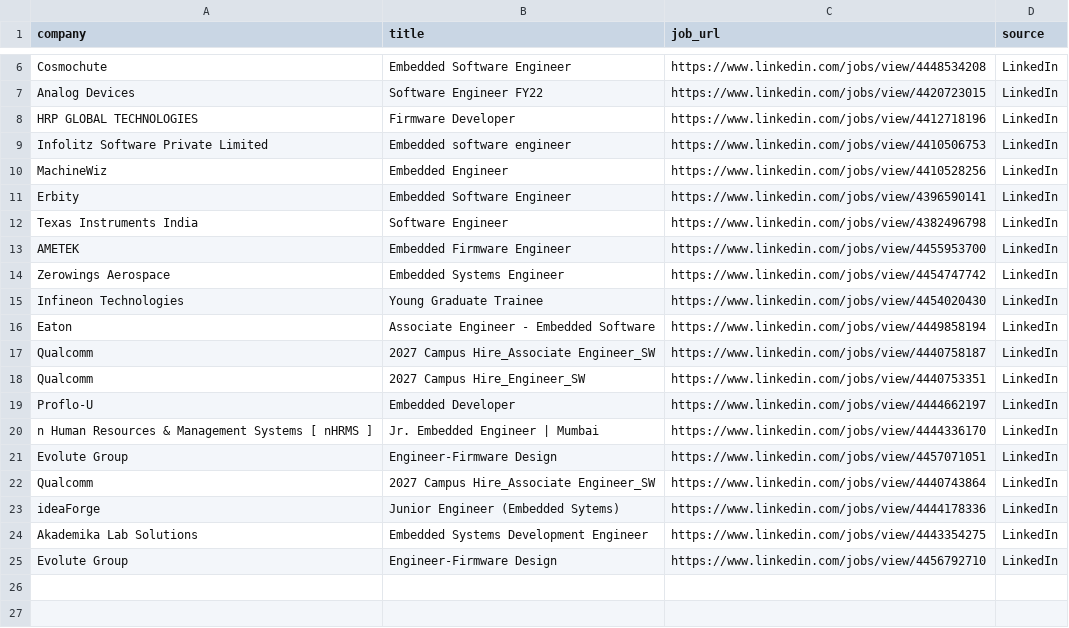
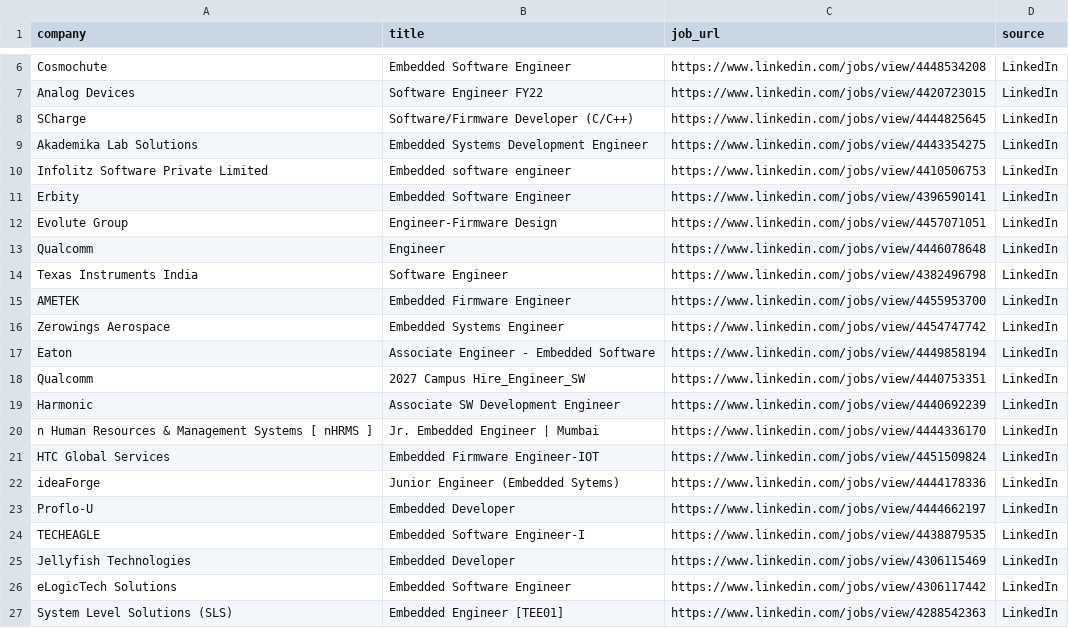
Before and after one commit to ashu304-ops/jobtracking, a CSV file: applications/jobs_database.csv, drawn as a sheet; only a part is shown, gaps mark what is left out.

```diff
--- a/applications/jobs_database.csv
+++ b/applications/jobs_database.csv
@@ -7,6 +7,8 @@ Cosmochute,Embedded Software Engineer,https://www.linkedin.com/jobs/view/4448534
 Analog Devices,Software Engineer FY22,https://www.linkedin.com/jobs/view/4420723015,LinkedIn
-HRP GLOBAL TECHNOLOGIES,Firmware Developer,https://www.linkedin.com/jobs/view/4412718196,LinkedIn
+SCharge,Software/Firmware Developer (C/C++),https://www.linkedin.com/jobs/view/4444825645,LinkedIn
+Akademika Lab Solutions,Embedded Systems Development Engineer,https://www.linkedin.com/jobs/view/4443354275,LinkedIn
 Infolitz Software Private Limited,Embedded software engineer,https://www.linkedin.com/jobs/view/4410506753,LinkedIn
-MachineWiz,Embedded Engineer,https://www.linkedin.com/jobs/view/4410528256,LinkedIn
 Erbity,Embedded Software Engineer,https://www.linkedin.com/jobs/view/4396590141,LinkedIn
+Evolute Group,Engineer-Firmware Design,https://www.linkedin.com/jobs/view/4457071051,LinkedIn
+Qualcomm,Engineer,https://www.linkedin.com/jobs/view/4446078648,LinkedIn
 Texas Instruments India,Software Engineer,https://www.linkedin.com/jobs/view/4382496798,LinkedIn
@@ -14,12 +16,12 @@ AMETEK,Embedded Firmware Engineer,https://www.linkedin.com/jobs/view/4455953700,
 Zerowings Aerospace,Embedded Systems Engineer,https://www.linkedin.com/jobs/view/4454747742,LinkedIn
-Infineon Technologies,Young Graduate Trainee,https://www.linkedin.com/jobs/view/4454020430,LinkedIn
 Eaton,Associate Engineer - Embedded Software,https://www.linkedin.com/jobs/view/4449858194,LinkedIn
-Qualcomm,2027 Campus Hire_Associate Engineer_SW,https://www.linkedin.com/jobs/view/4440758187,LinkedIn
 Qualcomm,2027 Campus Hire_Engineer_SW,https://www.linkedin.com/jobs/view/4440753351,LinkedIn
+Harmonic,Associate SW Development Engineer,https://www.linkedin.com/jobs/view/4440692239,LinkedIn
+n Human Resources & Management Systems [ nHRMS ],Jr. Embedded Engineer | Mumbai,https://www.linkedin.com/jobs/view/4444336170,LinkedIn
+HTC Global Services,Embedded Firmware Engineer-IOT,https://www.linkedin.com/jobs/view/4451509824,LinkedIn
+ideaForge,Junior Engineer (Embedded Sytems),https://www.linkedin.com/jobs/view/4444178336,LinkedIn
 Proflo-U,Embedded Developer,https://www.linkedin.com/jobs/view/4444662197,LinkedIn
-n Human Resources & Management Systems [ nHRMS ],Jr. Embedded Engineer | Mumbai,https://www.linkedin.com/jobs/view/4444336170,LinkedIn
-Evolute Group,Engineer-Firmware Design,https://www.linkedin.com/jobs/view/4457071051,LinkedIn
-Qualcomm,2027 Campus Hire_Associate Engineer_SW,https://www.linkedin.com/jobs/view/4440743864,LinkedIn
-ideaForge,Junior Engineer (Embedded Sytems),https://www.linkedin.com/jobs/view/4444178336,LinkedIn
-Akademika Lab Solutions,Embedded Systems Development Engineer,https://www.linkedin.com/jobs/view/4443354275,LinkedIn
-Evolute Group,Engineer-Firmware Design,https://www.linkedin.com/jobs/view/4456792710,LinkedIn
+TECHEAGLE,Embedded Software Engineer-I,https://www.linkedin.com/jobs/view/4438879535,LinkedIn
+Jellyfish Technologies,Embedded Developer,https://www.linkedin.com/jobs/view/4306115469,LinkedIn
+eLogicTech Solutions,Embedded Software Engineer,https://www.linkedin.com/jobs/view/4306117442,LinkedIn
+System Level Solutions (SLS),Embedded Engineer [TEE01],https://www.linkedin.com/jobs/view/4288542363,LinkedIn
```
